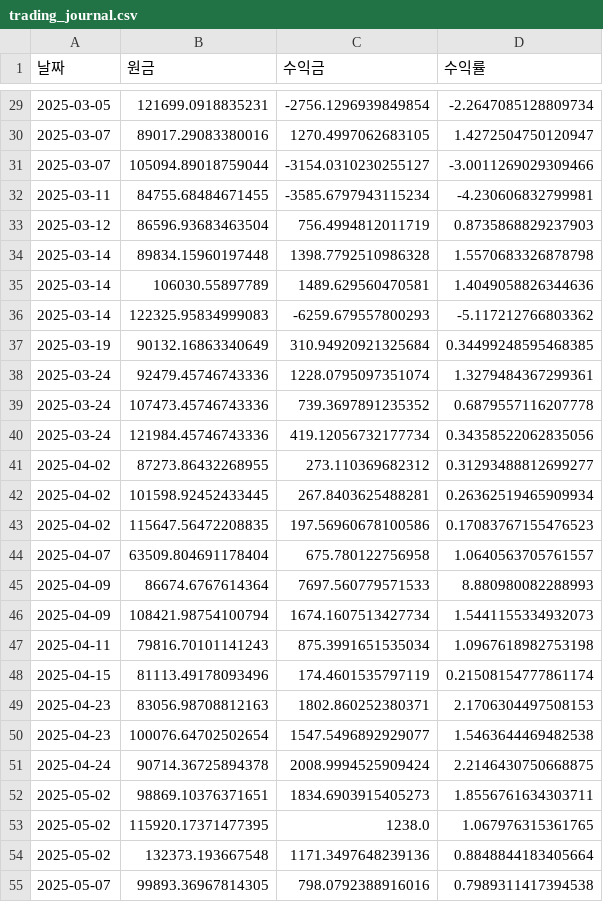
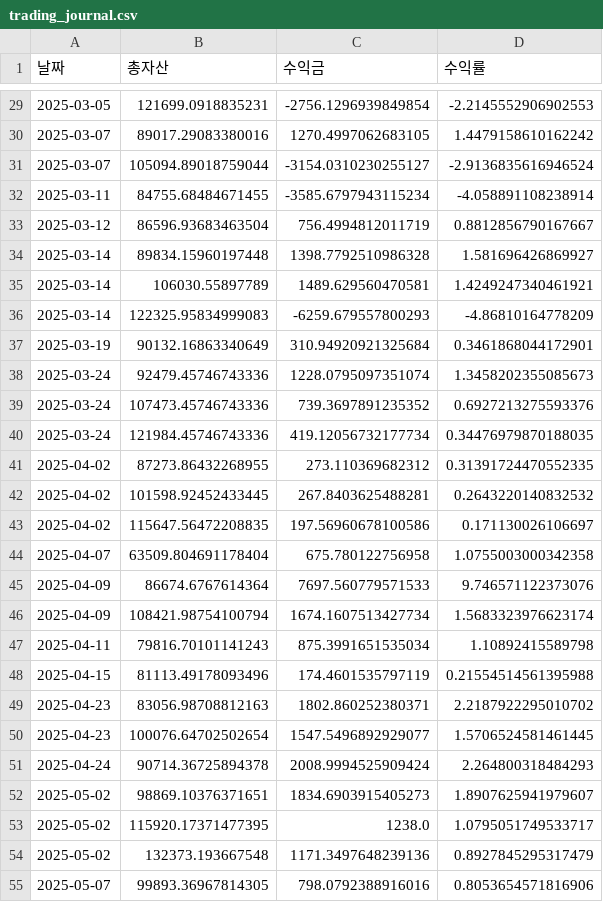
Before and after one commit to yongma11/dongpa6, a CSV file: trading_journal.csv, drawn as a sheet; only a part is shown, gaps mark what is left out; the diff covers the shown part only.

```diff
--- a/trading_journal.csv
+++ b/trading_journal.csv
@@ -1 +1 @@
-날짜,원금,수익금,수익률
+날짜,총자산,수익금,수익률
@@ -29,27 +29,27 @@
-2025-03-05,121699.0918835231,-2756.1296939849854,-2.2647085128809734
-2025-03-07,89017.29083380016,1270.4997062683105,1.4272504750120947
-2025-03-07,105094.89018759044,-3154.0310230255127,-3.0011269029309466
-2025-03-11,84755.68484671455,-3585.6797943115234,-4.230606832799981
-2025-03-12,86596.93683463504,756.4994812011719,0.8735868829237903
-2025-03-14,89834.15960197448,1398.7792510986328,1.5570683326878798
-2025-03-14,106030.55897789,1489.629560470581,1.4049058826344636
-2025-03-14,122325.95834999083,-6259.679557800293,-5.117212766803362
-2025-03-19,90132.16863340649,310.94920921325684,0.34499248595468385
-2025-03-24,92479.45746743336,1228.0795097351074,1.3279484367299361
-2025-03-24,107473.45746743336,739.3697891235352,0.6879557116207778
-2025-03-24,121984.45746743336,419.12056732177734,0.34358522062835056
-2025-04-02,87273.86432268955,273.110369682312,0.31293488812699277
-2025-04-02,101598.92452433445,267.8403625488281,0.26362519465909934
-2025-04-02,115647.56472208835,197.56960678100586,0.17083767155476523
-2025-04-07,63509.804691178404,675.780122756958,1.0640563705761557
-2025-04-09,86674.6767614364,7697.560779571533,8.880980082288993
-2025-04-09,108421.98754100794,1674.1607513427734,1.5441155334932073
-2025-04-11,79816.70101141243,875.3991651535034,1.0967618982753198
-2025-04-15,81113.49178093496,174.4601535797119,0.21508154777861174
-2025-04-23,83056.98708812163,1802.860252380371,2.1706304497508153
-2025-04-23,100076.64702502654,1547.5496892929077,1.5463644469482538
-2025-04-24,90714.36725894378,2008.9994525909424,2.2146430750668875
-2025-05-02,98869.10376371651,1834.6903915405273,1.8556761634303711
-2025-05-02,115920.17371477395,1238.0,1.067976315361765
-2025-05-02,132373.193667548,1171.3497648239136,0.8848844183405664
-2025-05-07,99893.36967814305,798.0792388916016,0.7989311417394538
+2025-03-05,121699.0918835231,-2756.1296939849854,-2.2145552906902553
+2025-03-07,89017.29083380016,1270.4997062683105,1.4479158610162242
+2025-03-07,105094.89018759044,-3154.0310230255127,-2.9136835616946524
+2025-03-11,84755.68484671455,-3585.6797943115234,-4.058891108238914
+2025-03-12,86596.93683463504,756.4994812011719,0.8812856790167667
+2025-03-14,89834.15960197448,1398.7792510986328,1.581696426869927
+2025-03-14,106030.55897789,1489.629560470581,1.4249247340461921
+2025-03-14,122325.95834999083,-6259.679557800293,-4.86810164778209
+2025-03-19,90132.16863340649,310.94920921325684,0.3461868044172901
+2025-03-24,92479.45746743336,1228.0795097351074,1.3458202355085673
+2025-03-24,107473.45746743336,739.3697891235352,0.6927213275593376
+2025-03-24,121984.45746743336,419.12056732177734,0.34476979870188035
+2025-04-02,87273.86432268955,273.110369682312,0.31391724470552335
+2025-04-02,101598.92452433445,267.8403625488281,0.2643220140832532
+2025-04-02,115647.56472208835,197.56960678100586,0.171130026106697
+2025-04-07,63509.804691178404,675.780122756958,1.0755003000342358
+2025-04-09,86674.6767614364,7697.560779571533,9.746571122373076
+2025-04-09,108421.98754100794,1674.1607513427734,1.5683323976623174
+2025-04-11,79816.70101141243,875.3991651535034,1.10892415589798
+2025-04-15,81113.49178093496,174.4601535797119,0.21554514561395988
+2025-04-23,83056.98708812163,1802.860252380371,2.2187922295010702
+2025-04-23,100076.64702502654,1547.5496892929077,1.5706524581461445
+2025-04-24,90714.36725894378,2008.9994525909424,2.264800318484293
+2025-05-02,98869.10376371651,1834.6903915405273,1.8907625941979607
+2025-05-02,115920.17371477395,1238.0,1.0795051749533717
+2025-05-02,132373.193667548,1171.3497648239136,0.8927845295317479
+2025-05-07,99893.36967814305,798.0792388916016,0.8053654571816906
```
Also changed, not shown: 172 edited cells elsewhere in this file.
